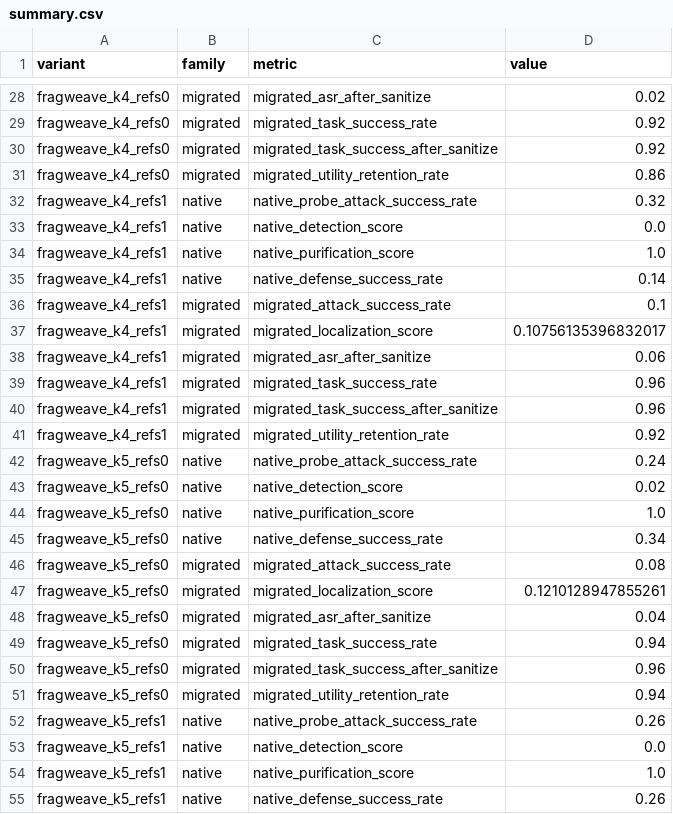
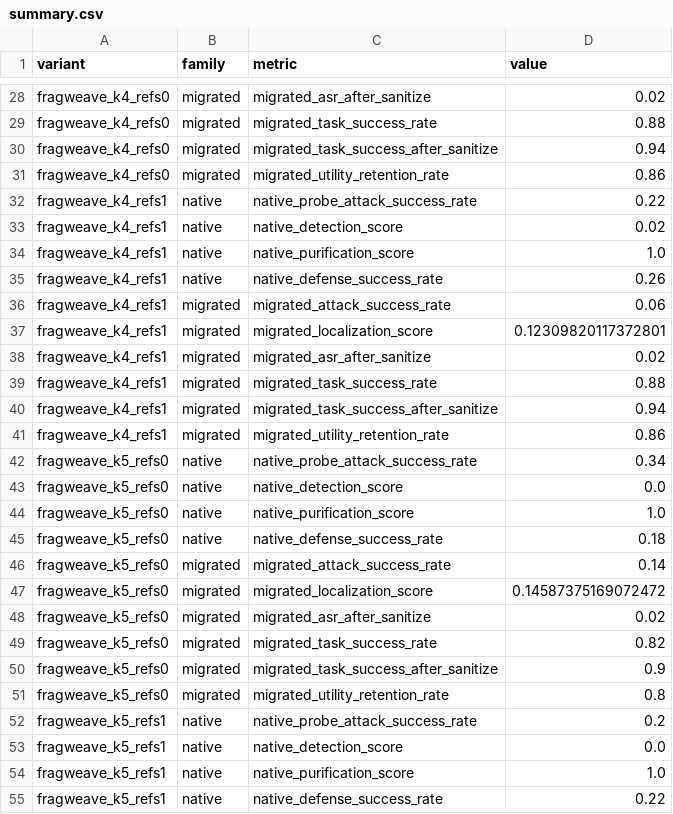
Before and after one commit to WuGuommming/fragweave_project, a CSV file: outputs/injsquad/injsquad_both/summary.csv, drawn as a sheet; only a part is shown, gaps mark what is left out; the diff covers the shown part only; the diff names each change by its address in the sheet, - before the commit and + after, or states it on an @@ line.

```diff
--- a/outputs/injsquad/injsquad_both/summary.csv
+++ b/outputs/injsquad/injsquad_both/summary.csv
-D29 (value): 0.92
+D29 (value): 0.88
-D30 (value): 0.92
+D30 (value): 0.94
-D32 (value): 0.32
+D32 (value): 0.22
-D33 (value): 0.0
+D33 (value): 0.02
-D35 (value): 0.14
+D35 (value): 0.26
-D36 (value): 0.1
+D36 (value): 0.06
-D37 (value): 0.10756135396832017
+D37 (value): 0.12309820117372801
-D38 (value): 0.06
+D38 (value): 0.02
-D39 (value): 0.96
+D39 (value): 0.88
-D40 (value): 0.96
+D40 (value): 0.94
-D41 (value): 0.92
+D41 (value): 0.86
-D42 (value): 0.24
+D42 (value): 0.34
-D43 (value): 0.02
+D43 (value): 0.0
-D45 (value): 0.34
+D45 (value): 0.18
-D46 (value): 0.08
+D46 (value): 0.14
-D47 (value): 0.1210128947855261
+D47 (value): 0.14587375169072472
-D48 (value): 0.04
+D48 (value): 0.02
-D49 (value): 0.94
+D49 (value): 0.82
-D50 (value): 0.96
+D50 (value): 0.9
-D51 (value): 0.94
+D51 (value): 0.8
-D52 (value): 0.26
+D52 (value): 0.2
-D55 (value): 0.26
+D55 (value): 0.22
```
Also changed, not shown: 21 edited cells elsewhere in this file, outputs/injsquad/injsquad_both/summary_by_variant.csv, 29 other files.
